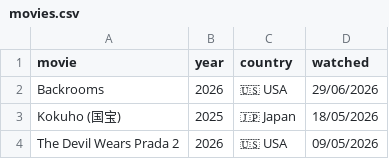
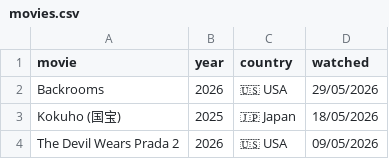
Before and after one commit to FrankKair/FrankKair.github.io, a CSV file: csv/movies.csv, drawn as a sheet; only a part is shown.

```diff
--- a/csv/movies.csv
+++ b/csv/movies.csv
@@ -1,3 +1,3 @@
 movie,year,country,watched
-Backrooms,2026,🇺🇸 USA,29/06/2026
+Backrooms,2026,🇺🇸 USA,29/05/2026
 Kokuho (国宝),2025,🇯🇵 Japan,18/05/2026
```
Also changed, not shown: csv/books-to-read.csv, csv/books.csv.
